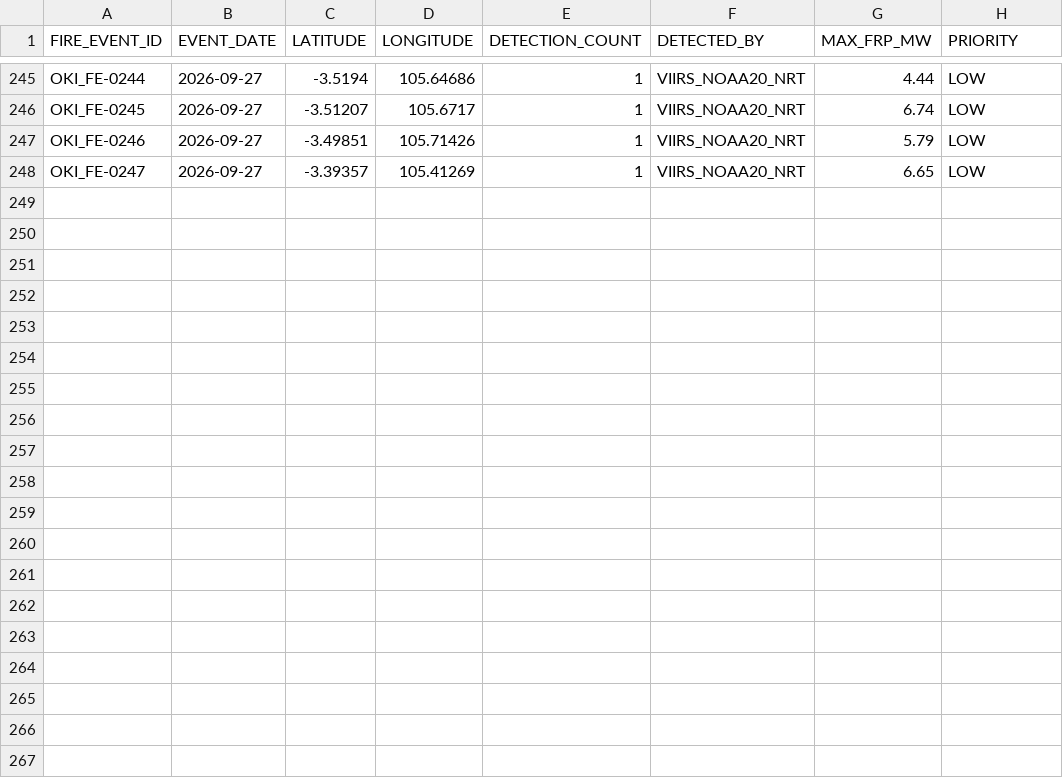
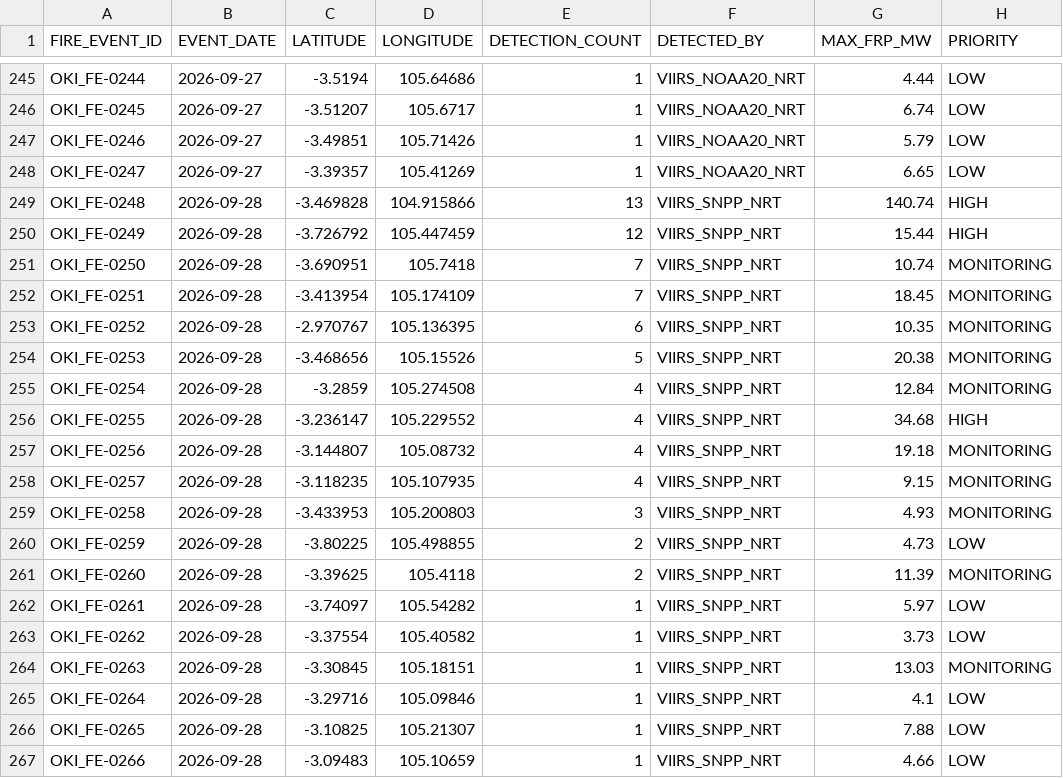
Before and after one commit to Indrmlnaa/Fire_Monitoring, a CSV file: data/v2/processed/OKI_NASA_FIRMS_fire_events.csv, drawn as a sheet; only a part is shown, gaps mark what is left out.

```diff
--- a/data/v2/processed/OKI_NASA_FIRMS_fire_events.csv
+++ b/data/v2/processed/OKI_NASA_FIRMS_fire_events.csv
@@ -248 +248,20 @@ OKI_FE-0246,2026-09-27,-3.49851,105.71426,1,VIIRS_NOAA20_NRT,5.79,LOW
 OKI_FE-0247,2026-09-27,-3.39357,105.41269,1,VIIRS_NOAA20_NRT,6.65,LOW
+OKI_FE-0248,2026-09-28,-3.469828,104.915866,13,VIIRS_SNPP_NRT,140.74,HIGH
+OKI_FE-0249,2026-09-28,-3.726792,105.447459,12,VIIRS_SNPP_NRT,15.44,HIGH
+OKI_FE-0250,2026-09-28,-3.690951,105.7418,7,VIIRS_SNPP_NRT,10.74,MONITORING
+OKI_FE-0251,2026-09-28,-3.413954,105.174109,7,VIIRS_SNPP_NRT,18.45,MONITORING
+OKI_FE-0252,2026-09-28,-2.970767,105.136395,6,VIIRS_SNPP_NRT,10.35,MONITORING
+OKI_FE-0253,2026-09-28,-3.468656,105.15526,5,VIIRS_SNPP_NRT,20.38,MONITORING
+OKI_FE-0254,2026-09-28,-3.2859,105.274508,4,VIIRS_SNPP_NRT,12.84,MONITORING
+OKI_FE-0255,2026-09-28,-3.236147,105.229552,4,VIIRS_SNPP_NRT,34.68,HIGH
+OKI_FE-0256,2026-09-28,-3.144807,105.08732,4,VIIRS_SNPP_NRT,19.18,MONITORING
+OKI_FE-0257,2026-09-28,-3.118235,105.107935,4,VIIRS_SNPP_NRT,9.15,MONITORING
+OKI_FE-0258,2026-09-28,-3.433953,105.200803,3,VIIRS_SNPP_NRT,4.93,MONITORING
+OKI_FE-0259,2026-09-28,-3.80225,105.498855,2,VIIRS_SNPP_NRT,4.73,LOW
+OKI_FE-0260,2026-09-28,-3.39625,105.4118,2,VIIRS_SNPP_NRT,11.39,MONITORING
+OKI_FE-0261,2026-09-28,-3.74097,105.54282,1,VIIRS_SNPP_NRT,5.97,LOW
+OKI_FE-0262,2026-09-28,-3.37554,105.40582,1,VIIRS_SNPP_NRT,3.73,LOW
+OKI_FE-0263,2026-09-28,-3.30845,105.18151,1,VIIRS_SNPP_NRT,13.03,MONITORING
+OKI_FE-0264,2026-09-28,-3.29716,105.09846,1,VIIRS_SNPP_NRT,4.1,LOW
+OKI_FE-0265,2026-09-28,-3.10825,105.21307,1,VIIRS_SNPP_NRT,7.88,LOW
+OKI_FE-0266,2026-09-28,-3.09483,105.10659,1,VIIRS_SNPP_NRT,4.66,LOW
```
Also changed, not shown: data/v2/processed/OKI_fire_events_rainfall.csv, data/v2/processed/Teluk_Bintuni_NASA_FIRMS_fire_events.csv, 2 other files.
